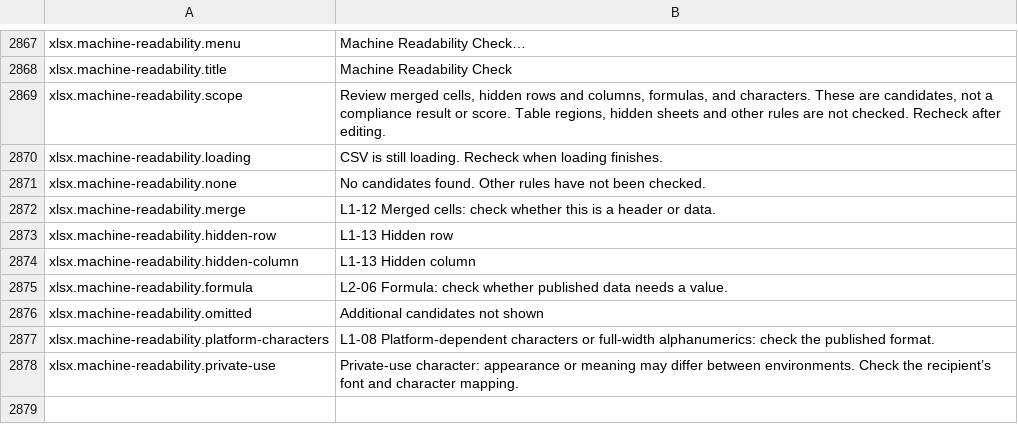
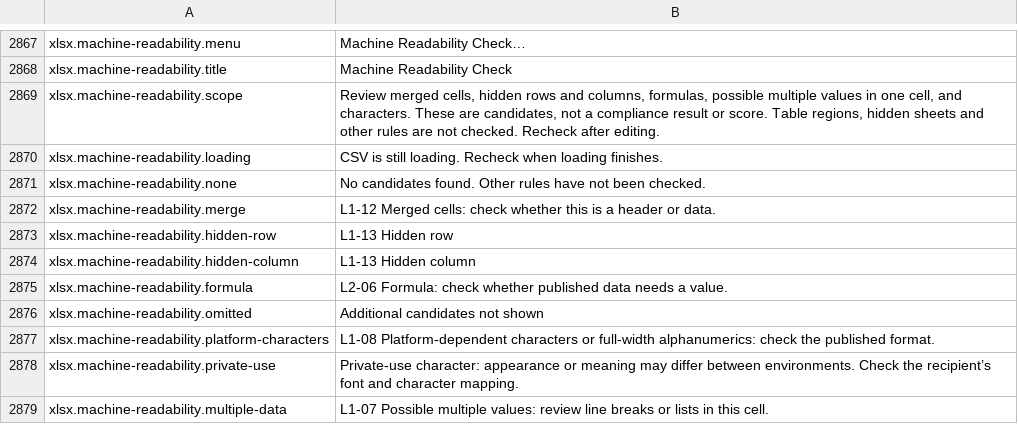
Before and after one commit to masanork/ibis-office, a TSV file: crates/ibis-office-base/i18n/en/xlsx.tsv, drawn as a sheet; only a part is shown, gaps mark what is left out.

```diff
--- a/crates/ibis-office-base/i18n/en/xlsx.tsv
+++ b/crates/ibis-office-base/i18n/en/xlsx.tsv
@@ -2868,3 +2868,3 @@ xlsx.machine-readability.menu	Machine Readability Check…
 xlsx.machine-readability.title	Machine Readability Check
-xlsx.machine-readability.scope	Review merged cells, hidden rows and columns, formulas, and characters. These are candidates, not a compliance result or score. Table regions, hidden sheets and other rules are not checked. Recheck after editing.
+xlsx.machine-readability.scope	Review merged cells, hidden rows and columns, formulas, possible multiple values in one cell, and characters. These are candidates, not a compliance result or score. Table regions, hidden sheets and other rules are not checked. Recheck after editing.
 xlsx.machine-readability.loading	CSV is still loading. Recheck when loading finishes.
@@ -2878 +2878,2 @@ xlsx.machine-readability.platform-characters	L1-08 Platform-dependent characters
 xlsx.machine-readability.private-use	Private-use character: appearance or meaning may differ between environments. Check the recipient’s font and character mapping.
+xlsx.machine-readability.multiple-data	L1-07 Possible multiple values: review line breaks or lists in this cell.
```
Also changed, not shown: crates/ibis-office-base/i18n/ja/xlsx.tsv, 14 other files.
